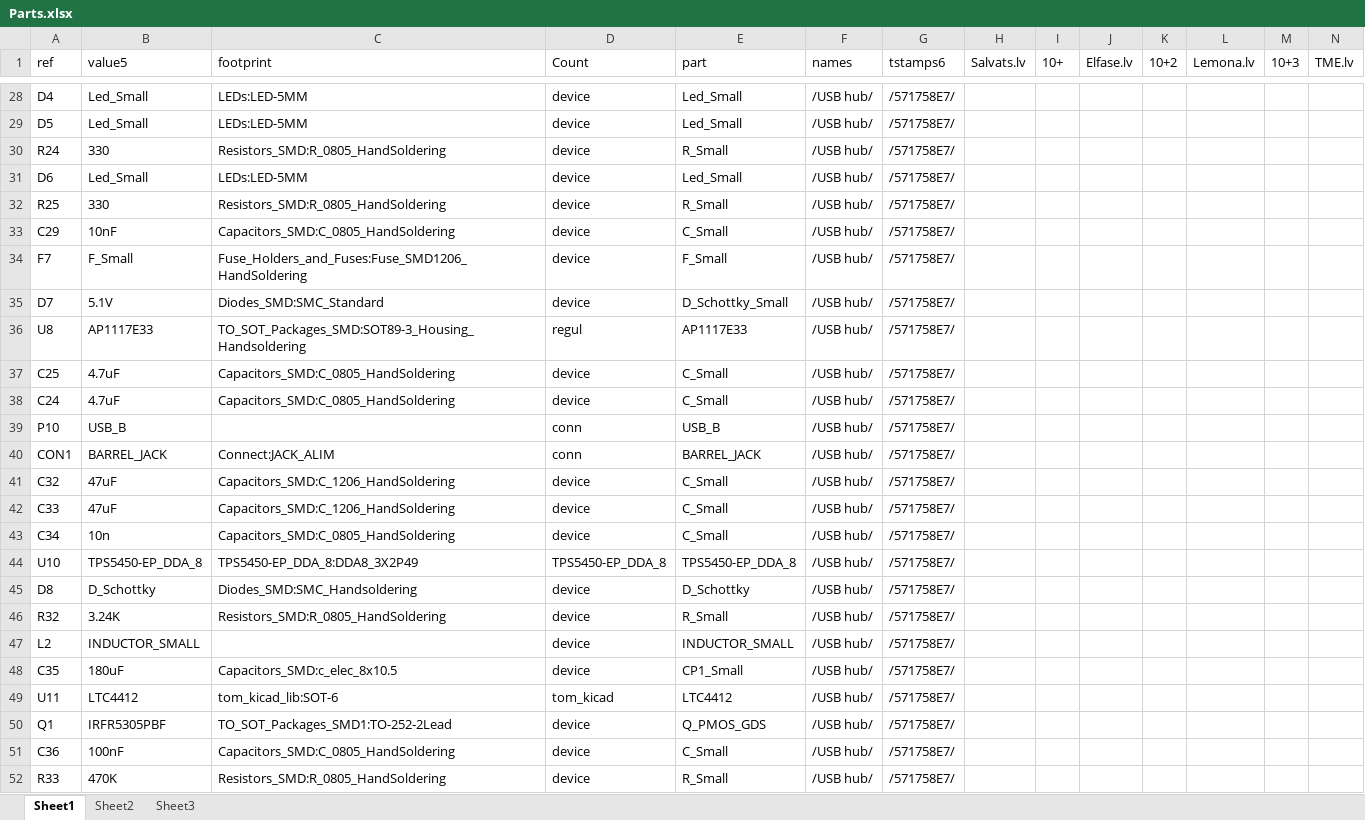
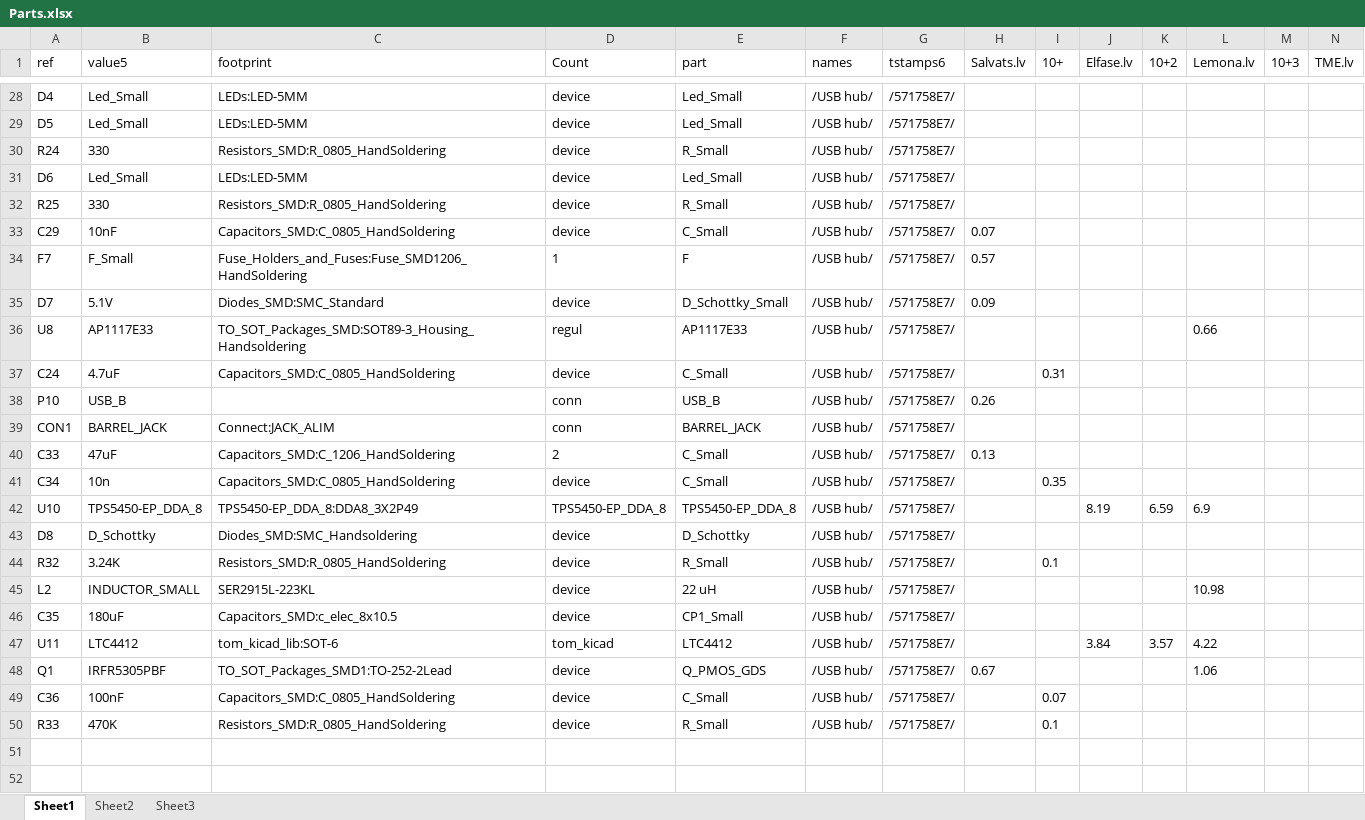
Before and after one commit to aleksejm/6xUSB-Power-Meter, an Excel workbook: Parts.xlsx, sheet Sheet1, drawn as a sheet; only a part is shown, gaps mark what is left out; values as stored, in another font and other column widths than the file's, no borders; table styles not drawn; removed rows and columns are numbered as before the commit, all else as after; rows hold the shown columns only; the diff covers the shown part only; the diff names each change by its address in the sheet, - before the commit and + after, or states it on an @@ line.

```diff
--- a/Parts.xlsx (sheet Sheet1)
+++ b/Parts.xlsx (sheet Sheet1)
-H33 (Salvats.lv): (empty)
+H33 (Salvats.lv): 0.07
-D34 (Count): device
+D34 (Count): 1
-E34 (part): F_Small
+E34 (part): F
-H34 (Salvats.lv): (empty)
+H34 (Salvats.lv): 0.57
-H35 (Salvats.lv): (empty)
+H35 (Salvats.lv): 0.09
-L36 (Lemona.lv): (empty)
+L36 (Lemona.lv): 0.66
-row 37: C25 | 4.7uF | Capacitors_SMD:C_0805_HandSoldering | device | C_Small | /USB hub/ | /571758E7/
-I37 (10+): (empty)
+I37 (10+): 0.31
-H38 (Salvats.lv): (empty)
+H38 (Salvats.lv): 0.26
-row 41: C32 | 47uF | Capacitors_SMD:C_1206_HandSoldering | device | C_Small | /USB hub/ | /571758E7/
-D40 (Count): device
+D40 (Count): 2
-H40 (Salvats.lv): (empty)
+H40 (Salvats.lv): 0.13
-I41 (10+): (empty)
+I41 (10+): 0.35
-J42 (Elfase.lv): (empty)
+J42 (Elfase.lv): 8.19
-K42 (10+2): (empty)
+K42 (10+2): 6.59
-L42 (Lemona.lv): (empty)
+L42 (Lemona.lv): 6.9
-I44 (10+): (empty)
+I44 (10+): 0.1
-C45 (footprint): (empty)
+C45 (footprint): SER2915L-223KL
-E45 (part): INDUCTOR_SMALL
+E45 (part): 22 uH
-L45 (Lemona.lv): (empty)
+L45 (Lemona.lv): 10.98
-J47 (Elfase.lv): (empty)
+J47 (Elfase.lv): 3.84
-K47 (10+2): (empty)
+K47 (10+2): 3.57
-L47 (Lemona.lv): (empty)
+L47 (Lemona.lv): 4.22
-H48 (Salvats.lv): (empty)
+H48 (Salvats.lv): 0.67
-L48 (Lemona.lv): (empty)
+L48 (Lemona.lv): 1.06
-I49 (10+): (empty)
+I49 (10+): 0.07
-I50 (10+): (empty)
+I50 (10+): 0.1
```
Also changed, not shown: 12 edited cells and cell formats elsewhere in this sheet, 13 other files.
